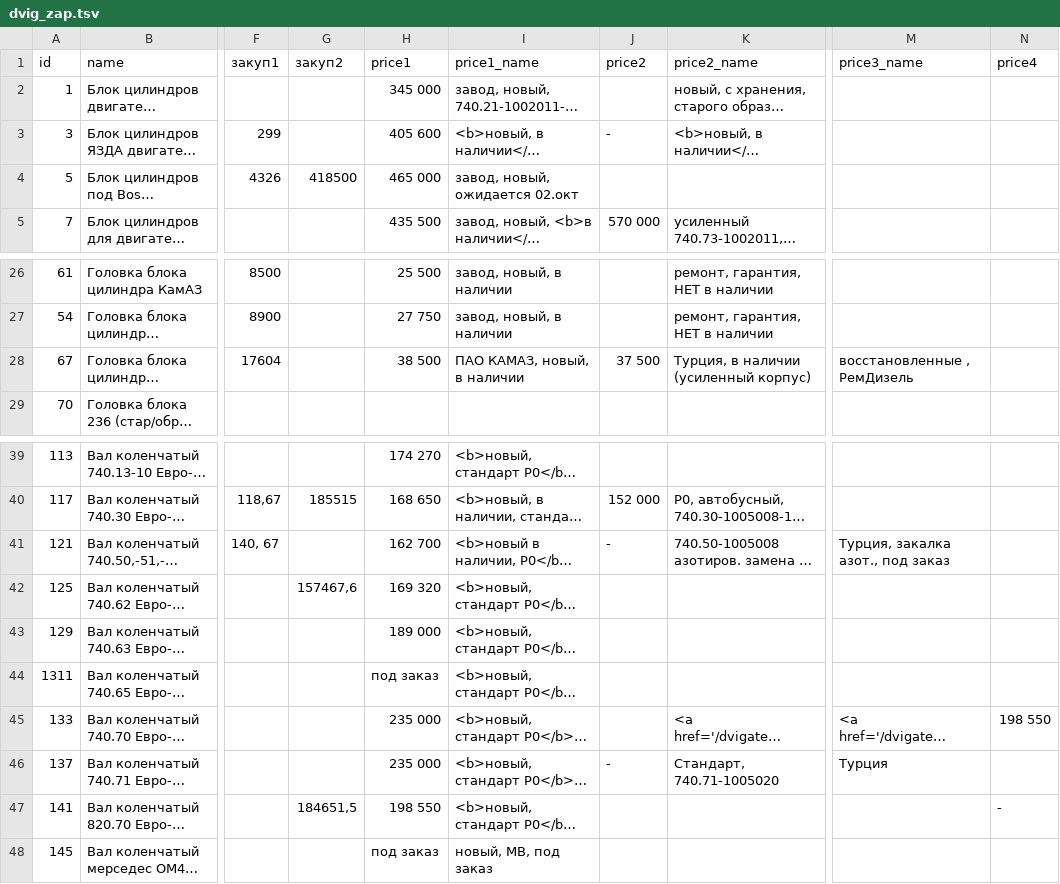
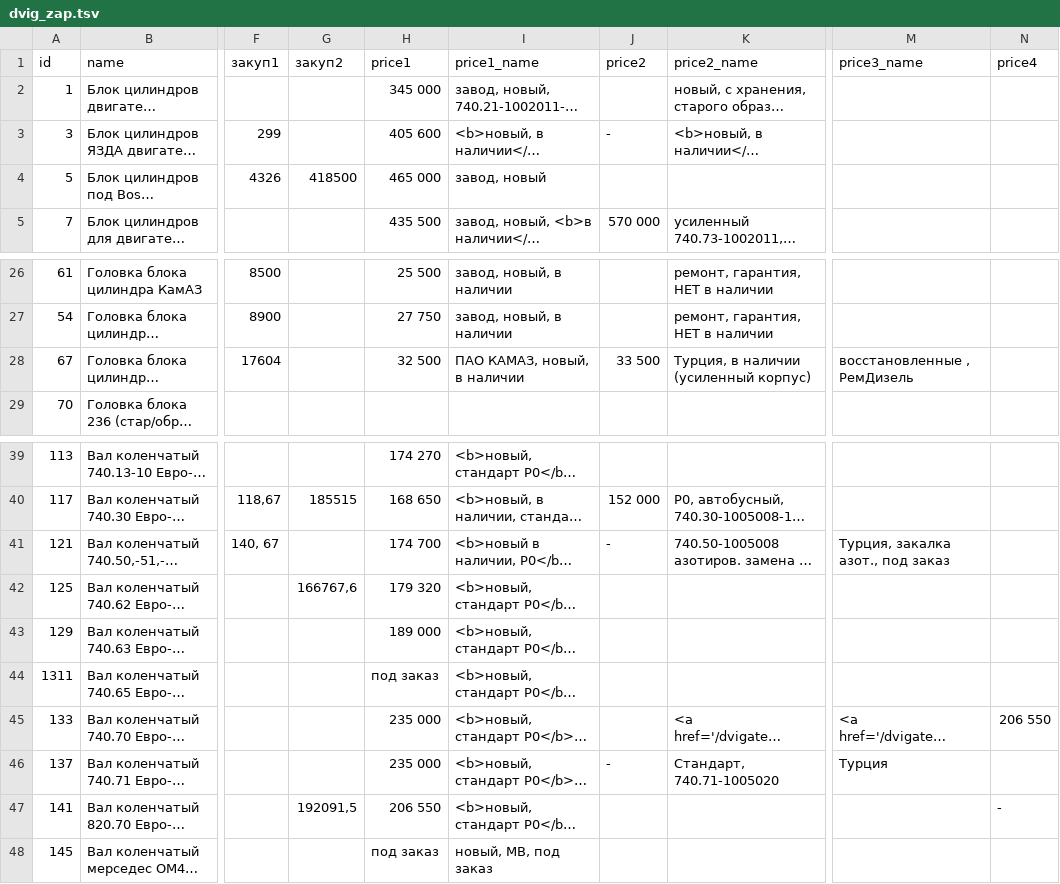
Before and after one commit to reesly/zap-kam, a TSV file: data/dvig_zap.tsv, drawn as a sheet; only a part is shown, gaps mark what is left out; long unchanged cells end in …; the diff names each change by its address in the sheet, - before the commit and + after, or states it on an @@ line.

```diff
--- a/data/dvig_zap.tsv
+++ b/data/dvig_zap.tsv
-I4 (price1_name): завод, новый, ожидается 02.окт
+I4 (price1_name): завод, новый
-H28 (price1): 38 500
+H28 (price1): 32 500
-J28 (price2): 37 500
+J28 (price2): 33 500
-H41 (price1): 162 700
+H41 (price1): 174 700
-G42 (закуп2): 157467,6
+G42 (закуп2): 166767,6
-H42 (price1): 169 320
+H42 (price1): 179 320
-N45 (price4): 198 550
+N45 (price4): 206 550
-G47 (закуп2): 184651,5
+G47 (закуп2): 192091,5
-H47 (price1): 198 550
+H47 (price1): 206 550
```
Also changed, not shown: data/agregaty.tsv, data/k4310.tsv.
